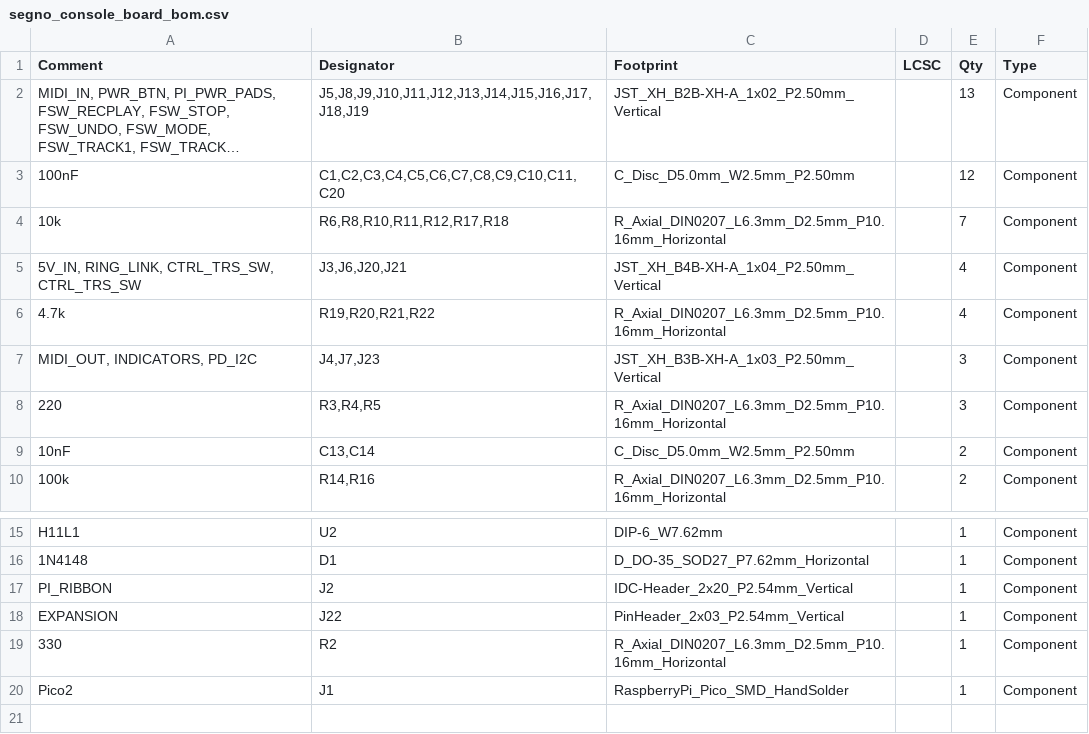
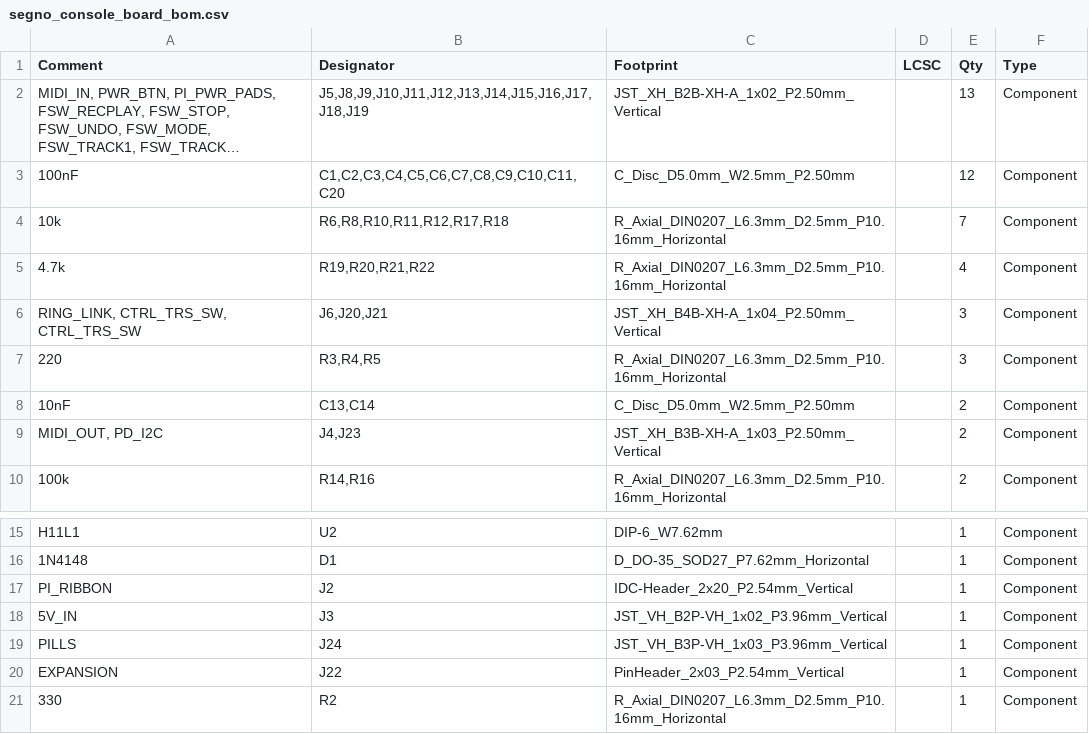
Before and after one commit to tomassasovsky/segno-hardware, a CSV file: hardware/kicad/fab/segno_console_board_bom.csv, drawn as a sheet; only a part is shown, gaps mark what is left out; the shorter side is filled out with more unchanged rows; long unchanged cells end in ….

```diff
--- a/hardware/kicad/fab/segno_console_board_bom.csv
+++ b/hardware/kicad/fab/segno_console_board_bom.csv
@@ -4,7 +4,7 @@ Comment,Designator,Footprint,LCSC,Qty,Type
 "10k","R6,R8,R10,R11,R12,R17,R18",R_Axial_DIN0207_L6.3mm_D2.5mm_P10.16mm_Horizontal,,7,Component
-"5V_IN, RING_LINK, CTRL_TRS_SW, CTRL_TRS_SW","J3,J6,J20,J21",JST_XH_B4B-XH-A_1x04_P2.50mm_Vertical,,4,Component
 "4.7k","R19,R20,R21,R22",R_Axial_DIN0207_L6.3mm_D2.5mm_P10.16mm_Horizontal,,4,Component
-"MIDI_OUT, INDICATORS, PD_I2C","J4,J7,J23",JST_XH_B3B-XH-A_1x03_P2.50mm_Vertical,,3,Component
+"RING_LINK, CTRL_TRS_SW, CTRL_TRS_SW","J6,J20,J21",JST_XH_B4B-XH-A_1x04_P2.50mm_Vertical,,3,Component
 "220","R3,R4,R5",R_Axial_DIN0207_L6.3mm_D2.5mm_P10.16mm_Horizontal,,3,Component
 "10nF","C13,C14",C_Disc_D5.0mm_W2.5mm_P2.50mm,,2,Component
+"MIDI_OUT, PD_I2C","J4,J23",JST_XH_B3B-XH-A_1x03_P2.50mm_Vertical,,2,Component
 "100k","R14,R16",R_Axial_DIN0207_L6.3mm_D2.5mm_P10.16mm_Horizontal,,2,Component
@@ -17,2 +17,4 @@ Comment,Designator,Footprint,LCSC,Qty,Type
 "PI_RIBBON","J2",IDC-Header_2x20_P2.54mm_Vertical,,1,Component
+"5V_IN","J3",JST_VH_B2P-VH_1x02_P3.96mm_Vertical,,1,Component
+"PILLS","J24",JST_VH_B3P-VH_1x03_P3.96mm_Vertical,,1,Component
 "EXPANSION","J22",PinHeader_2x03_P2.54mm_Vertical,,1,Component
```
Also changed, not shown: hardware/kicad/fab/segno_combined_bom_lcsc.csv, 30 other files.
